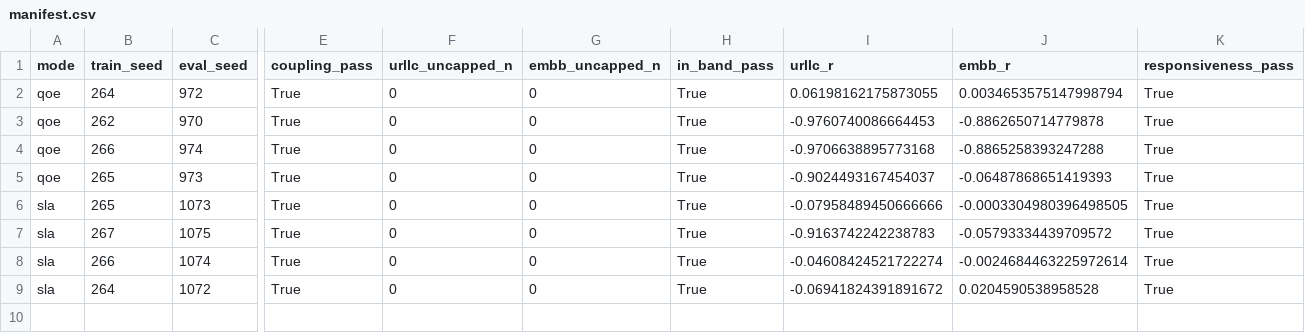
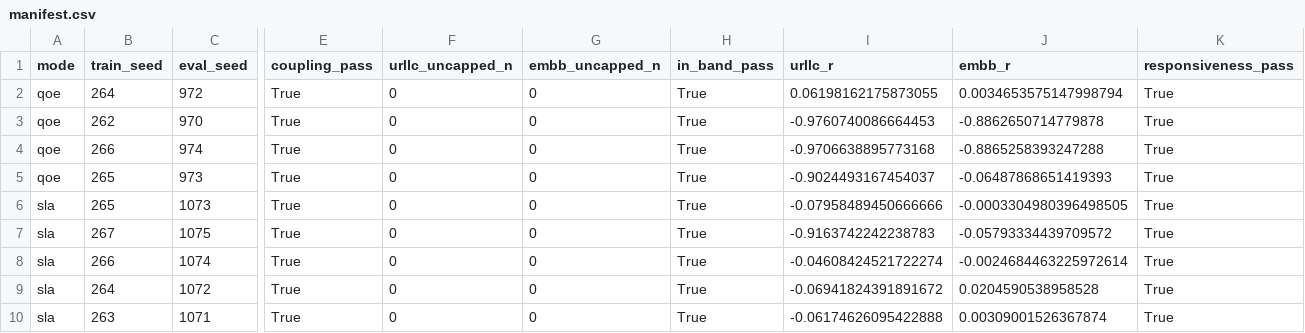
Before and after one commit to TU0381584/S4_S5, a CSV file: experiments/results/m47_2_2/manifest.csv, drawn as a sheet; only a part is shown, gaps mark what is left out; rows hold the shown columns only; the diff names each change by its address in the sheet, - before the commit and + after, or states it on an @@ line.

```diff
--- a/experiments/results/m47_2_2/manifest.csv
+++ b/experiments/results/m47_2_2/manifest.csv
+row 10: sla | 263 | 1071 | True | 0 | 0 | True | -0.06174626095422888 | 0.00309001526367874 | True
```
Also changed, not shown: 5 other files.
